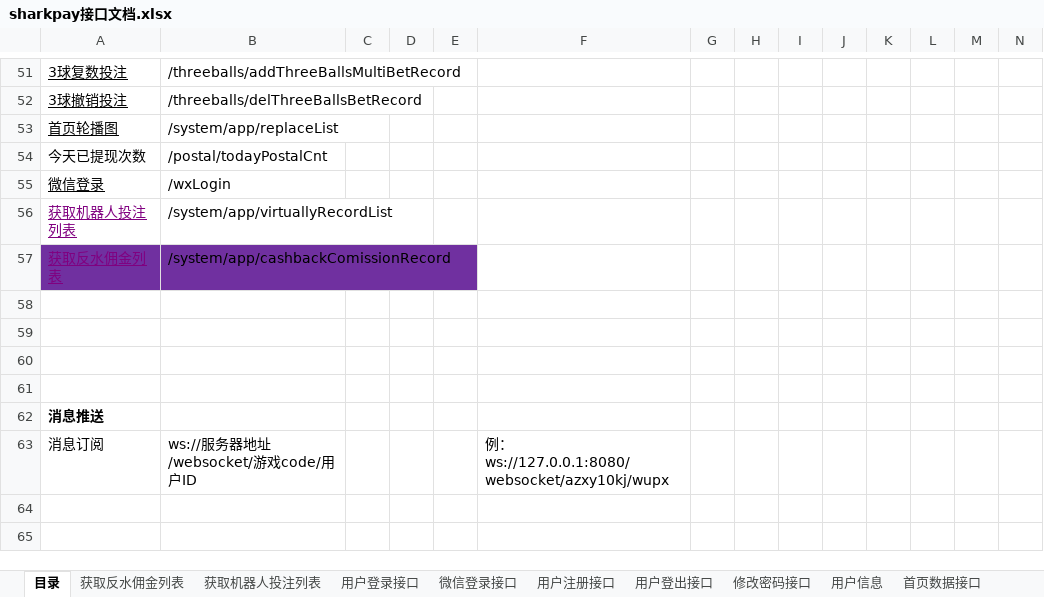
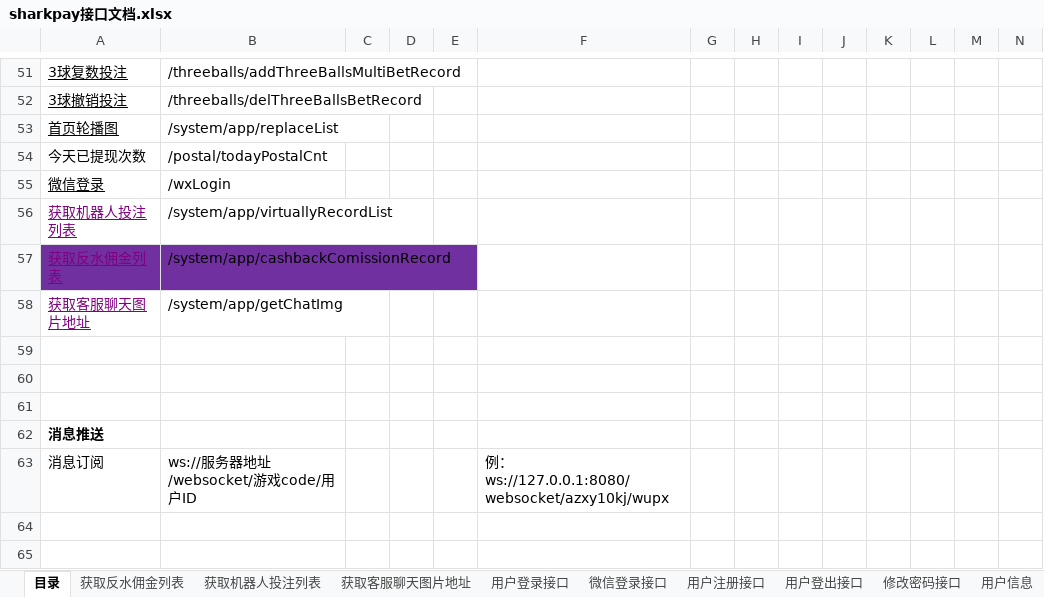
Before and after one commit to jianguo5187/sharkpay, an Excel workbook: sharkpay接口文档.xlsx, sheet 目录, drawn as a sheet; only a part is shown, gaps mark what is left out; values as stored, in another font and other column widths than the file's, no borders; charts and pictures not drawn; the diff names each change by its address in the sheet, - before the commit and + after, or states it on an @@ line.

```diff
--- a/sharkpay接口文档.xlsx (sheet 目录)
+++ b/sharkpay接口文档.xlsx (sheet 目录)
+sheet tab: 获取客服聊天图片地址
-row 58: (empty)
+row 58: 获取客服聊天图片地址 | /system/app/getChatImg
```
Also changed, not shown: 9 other files.
